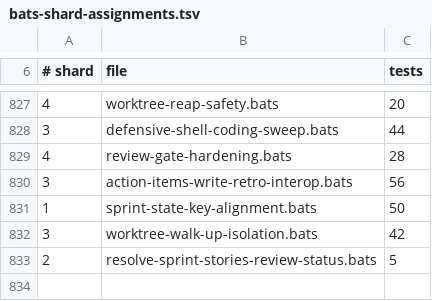
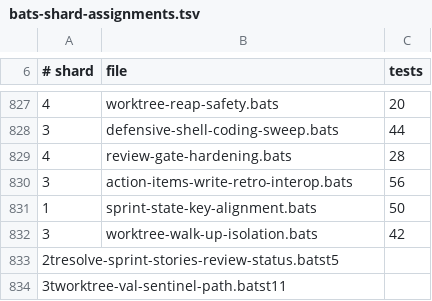
Before and after one commit to gaiastudio-ai/gaia-framework, a TSV file: .github/bats-shard-assignments.tsv, drawn as a sheet; only a part is shown, gaps mark what is left out; removed rows and columns are numbered as before the commit, all else as after; the diff names each change by its address in the sheet, - before the commit and + after, or states it on an @@ line.

Commit message:
fix(paths): val sentinel and test-artifact path resolution in worktrees
write-val-envelope.sh: when PROJECT_ROOT points inside a
.gaia-worktrees/<key>/ directory, resolve upward to the actual project
root so sentinels always land at the shared .gaia/memory/checkpoints/
instead of a per-worktree copy. Normalize the artifact_path hash input
to strip .gaia-worktrees/<key>/ prefixes, making the sentinel filename
consistent between worktree and non-worktree callers.

resolve-test-artifact-per-story.sh: search the current layout (no
stories/ sublevel) before falling back to the legacy stories/ pattern.
When the implementation-artifacts tree has no match, scan the
test-artifacts tree for existing slug-bearing epic and story directories
so the resolved path preserves slugs instead of producing bare-key
duplicates.

```diff
--- a/.github/bats-shard-assignments.tsv
+++ b/.github/bats-shard-assignments.tsv
-row 833: 2 | resolve-sprint-stories-review-status.bats | 5
+row 833: 2tresolve-sprint-stories-review-status.batst5
+row 834: 3tworktree-val-sentinel-path.batst11
```
Also changed, not shown: 4 other files.
